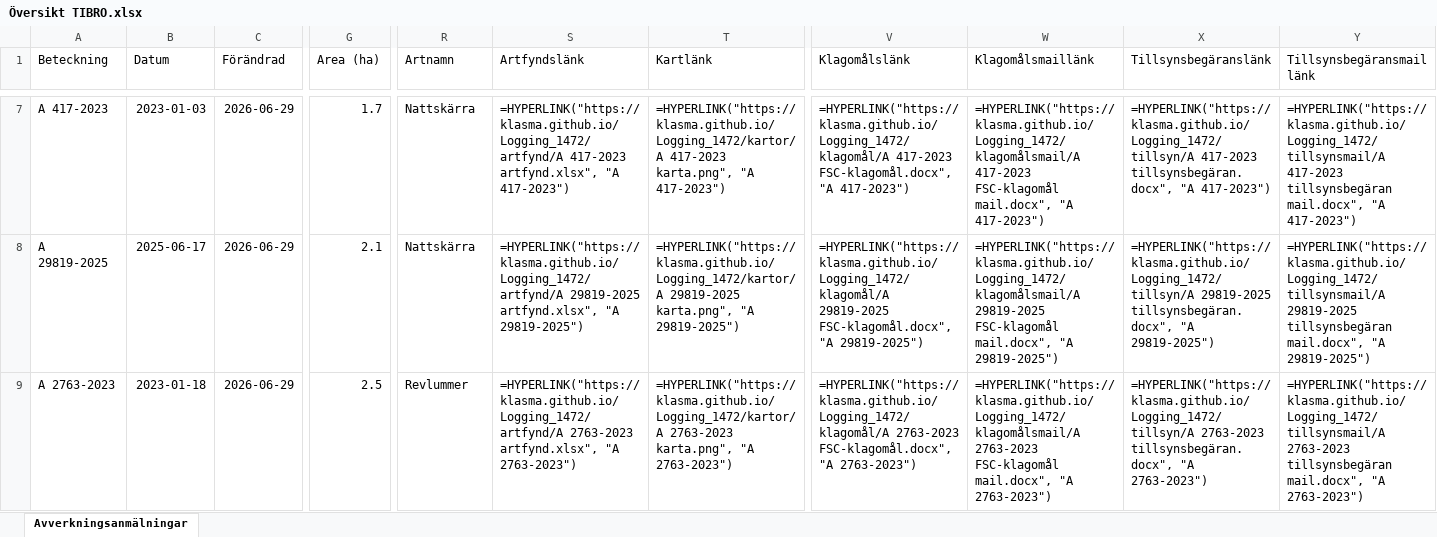
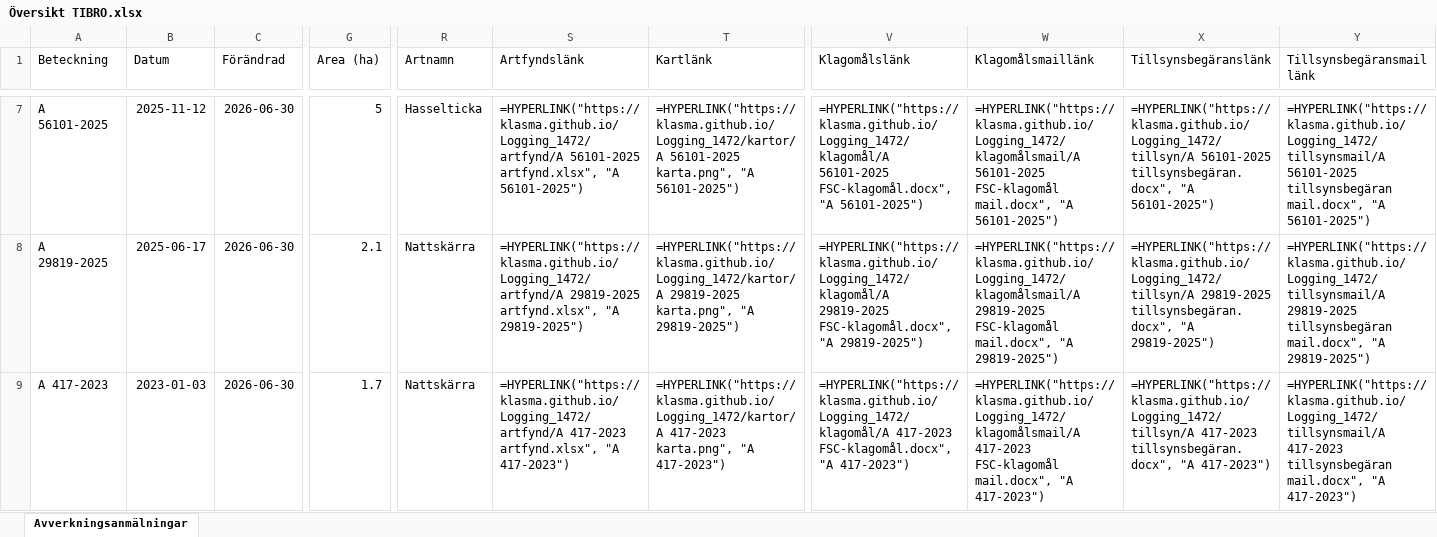
Before and after one commit to klasma/Logging_1472, an Excel workbook: Översikt TIBRO.xlsx, sheet Avverkningsanmälningar, drawn as a sheet; only a part is shown, gaps mark what is left out; values as stored, in another font and other column widths than the file's, no borders; formulas without a stored value are shown as written; the diff covers the shown part only; the diff names each change by its address in the sheet, - before the commit and + after, or states it on an @@ line.

```diff
--- a/Översikt TIBRO.xlsx (sheet Avverkningsanmälningar)
+++ b/Översikt TIBRO.xlsx (sheet Avverkningsanmälningar)
-A7 (Beteckning): A 417-2023
+A7 (Beteckning): A 56101-2025
-B7 (Datum): 2023-01-03
+B7 (Datum): 2025-11-12
-C7:C9 (Förändrad): 2026-06-29
+C7:C9 (Förändrad): 2026-06-30
-G7 (Area (ha)): 1.7
+G7 (Area (ha)): 5
-R7 (Artnamn): Nattskärra
+R7 (Artnamn): Hasselticka
-S7 (Artfyndslänk): =HYPERLINK("https://klasma.github.io/Logging_1472/artfynd/A 417-2023 artfynd.xlsx", "A 417-2023")
+S7 (Artfyndslänk): =HYPERLINK("https://klasma.github.io/Logging_1472/artfynd/A 56101-2025 artfynd.xlsx", "A 56101-2025")
-T7 (Kartlänk): =HYPERLINK("https://klasma.github.io/Logging_1472/kartor/A 417-2023 karta.png", "A 417-2023")
+T7 (Kartlänk): =HYPERLINK("https://klasma.github.io/Logging_1472/kartor/A 56101-2025 karta.png", "A 56101-2025")
-V7 (Klagomålslänk): =HYPERLINK("https://klasma.github.io/Logging_1472/klagomål/A 417-2023 FSC-klagomål.docx", "A 417-2023")
+V7 (Klagomålslänk): =HYPERLINK("https://klasma.github.io/Logging_1472/klagomål/A 56101-2025 FSC-klagomål.docx", "A 56101-2025")
-W7 (Klagomålsmaillänk): =HYPERLINK("https://klasma.github.io/Logging_1472/klagomålsmail/A 417-2023 FSC-klagomål mail.docx", "A 417-2023")
+W7 (Klagomålsmaillänk): =HYPERLINK("https://klasma.github.io/Logging_1472/klagomålsmail/A 56101-2025 FSC-klagomål mail.docx", "A 56101-2025")
-X7 (Tillsynsbegäranslänk): =HYPERLINK("https://klasma.github.io/Logging_1472/tillsyn/A 417-2023 tillsynsbegäran.docx", "A 417-2023")
+X7 (Tillsynsbegäranslänk): =HYPERLINK("https://klasma.github.io/Logging_1472/tillsyn/A 56101-2025 tillsynsbegäran.docx", "A 56101-2025")
-Y7 (Tillsynsbegäransmaillänk): =HYPERLINK("https://klasma.github.io/Logging_1472/tillsynsmail/A 417-2023 tillsynsbegäran mail.docx", "A 417-2023")
+Y7 (Tillsynsbegäransmaillänk): =HYPERLINK("https://klasma.github.io/Logging_1472/tillsynsmail/A 56101-2025 tillsynsbegäran mail.docx", "A 56101-2025")
-A9 (Beteckning): A 2763-2023
+A9 (Beteckning): A 417-2023
-B9 (Datum): 2023-01-18
+B9 (Datum): 2023-01-03
-G9 (Area (ha)): 2.5
+G9 (Area (ha)): 1.7
-R9 (Artnamn): Revlummer
+R9 (Artnamn): Nattskärra
-S9 (Artfyndslänk): =HYPERLINK("https://klasma.github.io/Logging_1472/artfynd/A 2763-2023 artfynd.xlsx", "A 2763-2023")
+S9 (Artfyndslänk): =HYPERLINK("https://klasma.github.io/Logging_1472/artfynd/A 417-2023 artfynd.xlsx", "A 417-2023")
-T9 (Kartlänk): =HYPERLINK("https://klasma.github.io/Logging_1472/kartor/A 2763-2023 karta.png", "A 2763-2023")
+T9 (Kartlänk): =HYPERLINK("https://klasma.github.io/Logging_1472/kartor/A 417-2023 karta.png", "A 417-2023")
-V9 (Klagomålslänk): =HYPERLINK("https://klasma.github.io/Logging_1472/klagomål/A 2763-2023 FSC-klagomål.docx", "A 2763-2023")
+V9 (Klagomålslänk): =HYPERLINK("https://klasma.github.io/Logging_1472/klagomål/A 417-2023 FSC-klagomål.docx", "A 417-2023")
-W9 (Klagomålsmaillänk): =HYPERLINK("https://klasma.github.io/Logging_1472/klagomålsmail/A 2763-2023 FSC-klagomål mail.docx", "A 2763-2023")
+W9 (Klagomålsmaillänk): =HYPERLINK("https://klasma.github.io/Logging_1472/klagomålsmail/A 417-2023 FSC-klagomål mail.docx", "A 417-2023")
-X9 (Tillsynsbegäranslänk): =HYPERLINK("https://klasma.github.io/Logging_1472/tillsyn/A 2763-2023 tillsynsbegäran.docx", "A 2763-2023")
+X9 (Tillsynsbegäranslänk): =HYPERLINK("https://klasma.github.io/Logging_1472/tillsyn/A 417-2023 tillsynsbegäran.docx", "A 417-2023")
-Y9 (Tillsynsbegäransmaillänk): =HYPERLINK("https://klasma.github.io/Logging_1472/tillsynsmail/A 2763-2023 tillsynsbegäran mail.docx", "A 2763-2023")
+Y9 (Tillsynsbegäransmaillänk): =HYPERLINK("https://klasma.github.io/Logging_1472/tillsynsmail/A 417-2023 tillsynsbegäran mail.docx", "A 417-2023")
```
Also changed, not shown: 502 edited cells elsewhere in this sheet, artfynd/A 25330-2026 artfynd.xlsx, artfynd/A 29819-2025 artfynd.xlsx, 46 other files.
